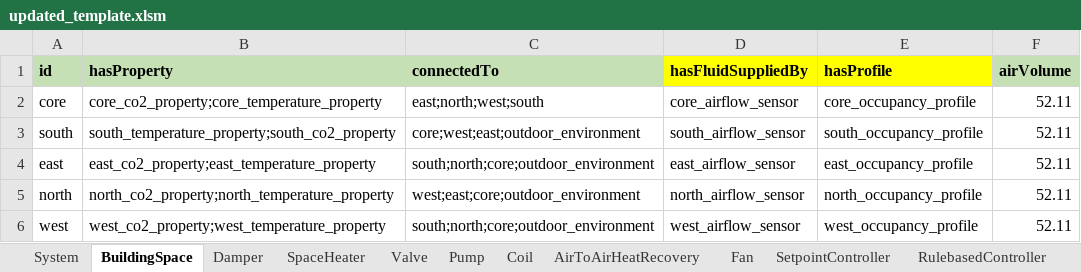
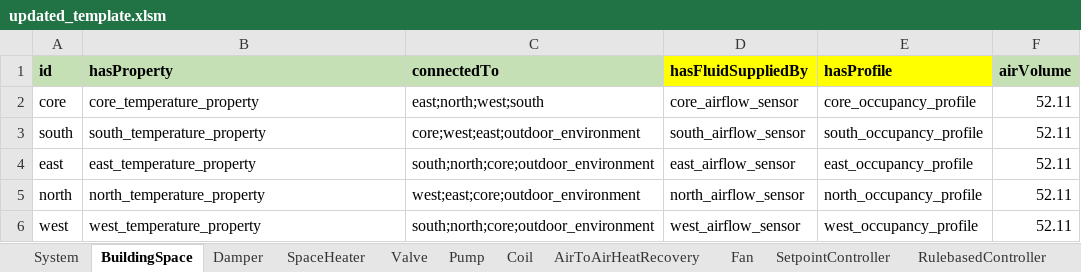
Before and after one commit to SebsCubs/t4b-gym, an Excel workbook: boptest_model/updated_template.xlsm, sheet BuildingSpace, drawn as a sheet; values as stored, in another font and other column widths than the file's, no borders; the diff names each change by its address in the sheet, - before the commit and + after, or states it on an @@ line.

```diff
--- a/boptest_model/updated_template.xlsm (sheet BuildingSpace)
+++ b/boptest_model/updated_template.xlsm (sheet BuildingSpace)
-B2 (hasProperty): core_co2_property;core_temperature_property
+B2 (hasProperty): core_temperature_property
-B3 (hasProperty): south_temperature_property;south_co2_property
+B3 (hasProperty): south_temperature_property
-B4 (hasProperty): east_co2_property;east_temperature_property
+B4 (hasProperty): east_temperature_property
-B5 (hasProperty): north_co2_property;north_temperature_property
+B5 (hasProperty): north_temperature_property
-B6 (hasProperty): west_co2_property;west_temperature_property
+B6 (hasProperty): west_temperature_property
```
Also changed, not shown: sheet named_ranges, sheet SpaceHeater, sheet Property, sheet Sensor, formulas that keep their value, boptest_model/one_room_example_model.xlsm, 10 other files.
